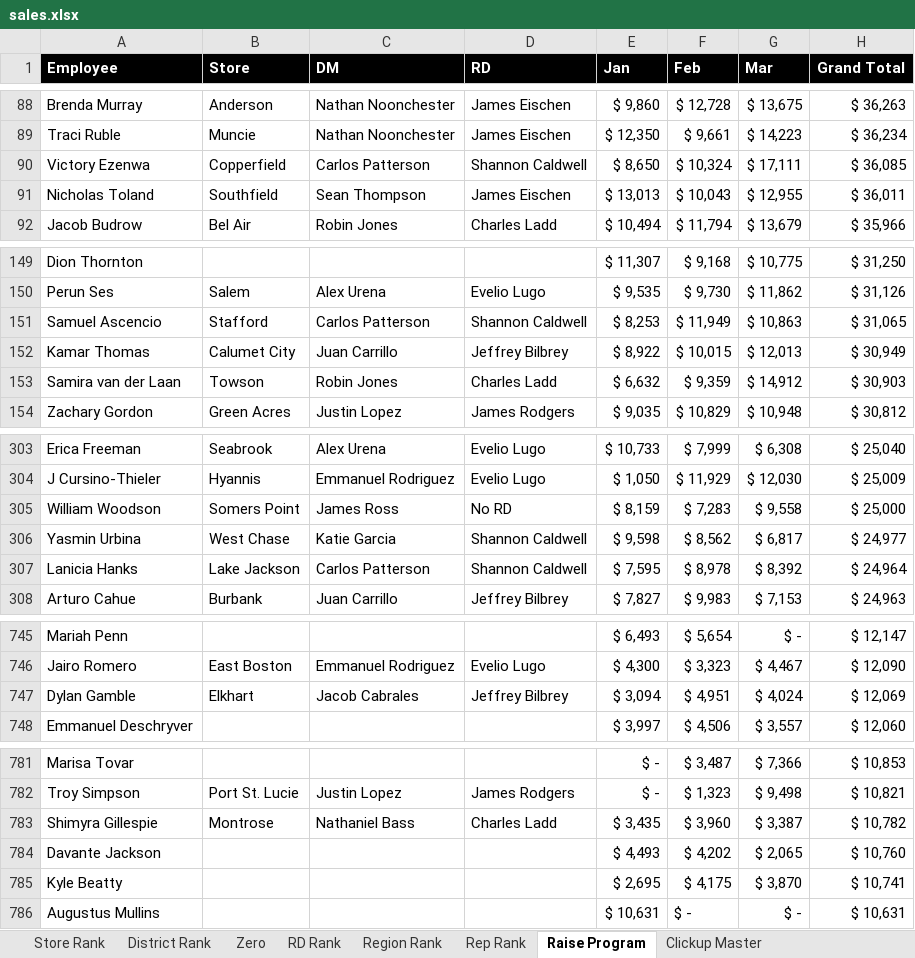
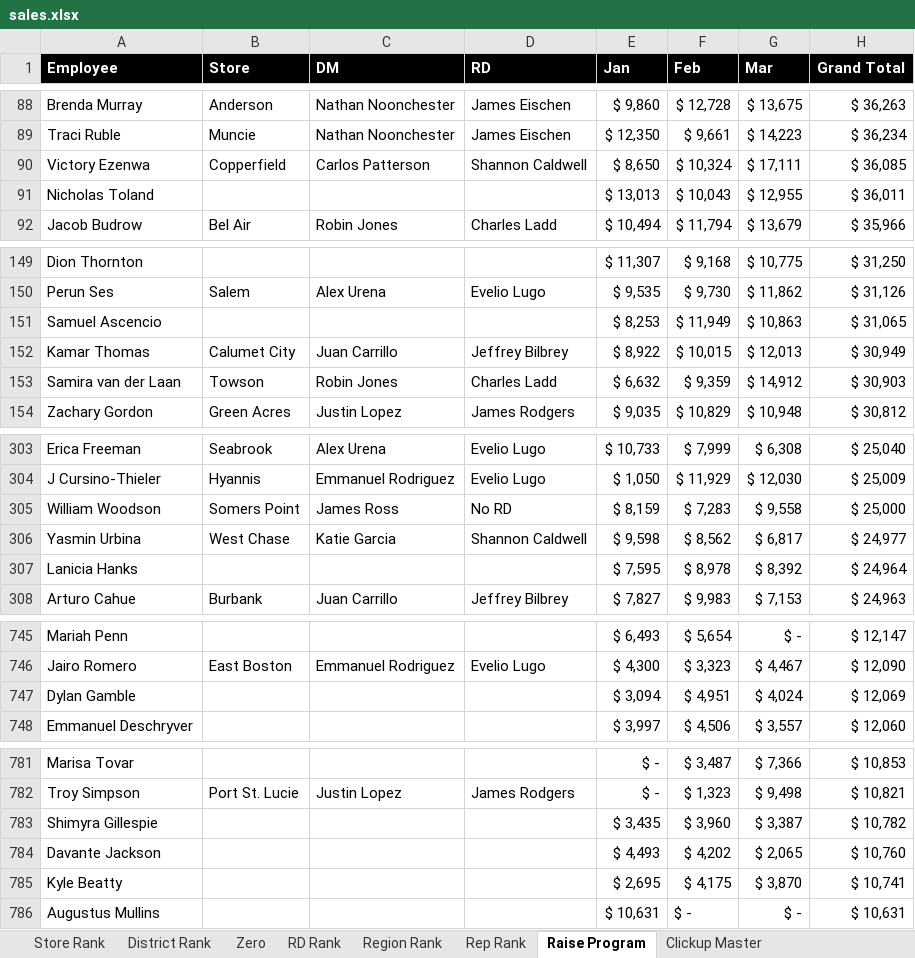
Before and after one commit to BlufoxMobile/Daily-Goals-Sheet, an Excel workbook: data/sales.xlsx, sheet Raise Program, drawn as a sheet; only a part is shown, gaps mark what is left out; values as stored, in another font and other column widths than the file's, no borders; conditional formats not drawn; the diff covers the shown part only; the diff names each change by its address in the sheet, - before the commit and + after, or states it on an @@ line.

```diff
--- a/data/sales.xlsx (sheet Raise Program)
+++ b/data/sales.xlsx (sheet Raise Program)
-B91 (Store): Southfield
+B91 (Store): (empty)
-C91 (DM): Sean Thompson
+C91 (DM): (empty)
-D91 (RD): James Eischen
+D91 (RD): (empty)
-B151 (Store): Stafford
+B151 (Store): (empty)
-C151 (DM): Carlos Patterson
+C151 (DM): (empty)
-D151 (RD): Shannon Caldwell
+D151 (RD): (empty)
-B307 (Store): Lake Jackson
+B307 (Store): (empty)
-C307 (DM): Carlos Patterson
+C307 (DM): (empty)
-D307 (RD): Shannon Caldwell
+D307 (RD): (empty)
-B747 (Store): Elkhart
+B747 (Store): (empty)
-C747 (DM): Jacob Cabrales
+C747 (DM): (empty)
-D747 (RD): Jeffrey Bilbrey
+D747 (RD): (empty)
-B783 (Store): Montrose
+B783 (Store): (empty)
-C783 (DM): Nathaniel Bass
+C783 (DM): (empty)
-D783 (RD): Charles Ladd
+D783 (RD): (empty)
```
Also changed, not shown: 15 edited cells elsewhere in this sheet, sheet Rep Rank, sheet Store Rank, sheet District Rank, sheet Zero, sheet Region Rank, sheet RD Rank, hidden cells.
